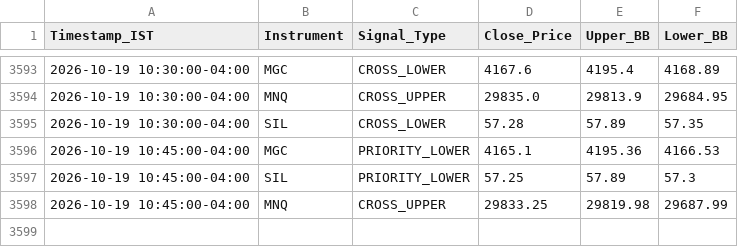
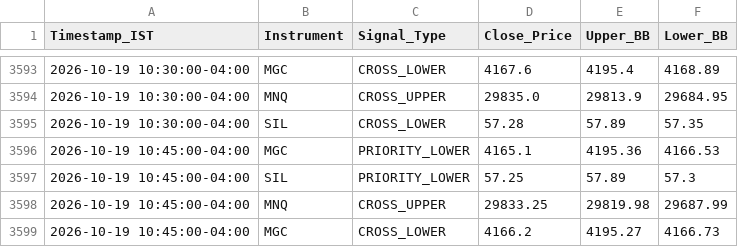
Before and after one commit to RohithBasha/Lucid-alters, a CSV file: trade_journal.csv, drawn as a sheet; only a part is shown, gaps mark what is left out.

```diff
--- a/trade_journal.csv
+++ b/trade_journal.csv
@@ -3598 +3598,2 @@ Timestamp_IST,Instrument,Signal_Type,Close_Price,Upper_BB,Lower_BB
 2026-10-19 10:45:00-04:00,MNQ,CROSS_UPPER,29833.25,29819.98,29687.99
+2026-10-19 10:45:00-04:00,MGC,CROSS_LOWER,4166.2,4195.27,4166.73
```
Also changed, not shown: 1 other file.
